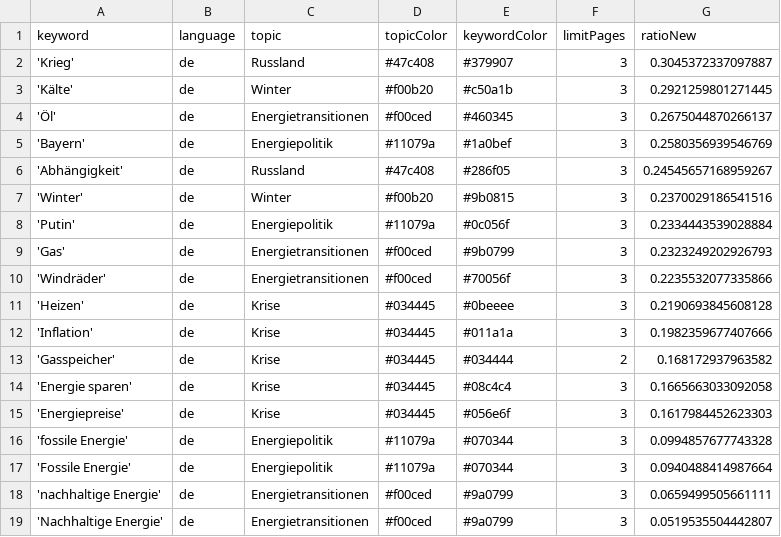
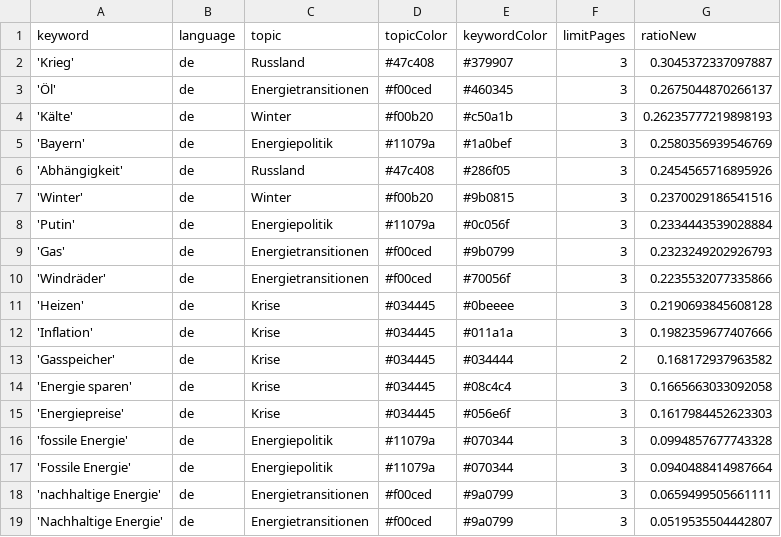
Before and after one commit to JW-news/winterIsComing2, a CSV file: keywords.csv, drawn as a sheet.

```diff
--- a/keywords.csv
+++ b/keywords.csv
@@ -2,6 +2,6 @@ keyword,language,topic,topicColor,keywordColor,limitPages,ratioNew
 'Krieg',de,Russland,#47c408,#379907,3,0.3045372337097887
-'Kälte',de,Winter,#f00b20,#c50a1b,3,0.2921259801271445
 'Öl',de,Energietransitionen,#f00ced,#460345,3,0.2675044870266137
+'Kälte',de,Winter,#f00b20,#c50a1b,3,0.26235777219898193
 'Bayern',de,Energiepolitik,#11079a,#1a0bef,3,0.2580356939546769
-'Abhängigkeit',de,Russland,#47c408,#286f05,3,0.24545657168959267
+'Abhängigkeit',de,Russland,#47c408,#286f05,3,0.2454565716895926
 'Winter',de,Winter,#f00b20,#9b0815,3,0.2370029186541516
```
Also changed, not shown: csv/news_2023_12.csv.
